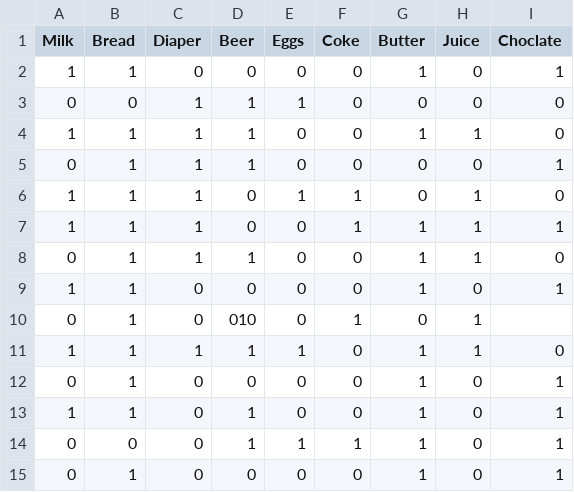
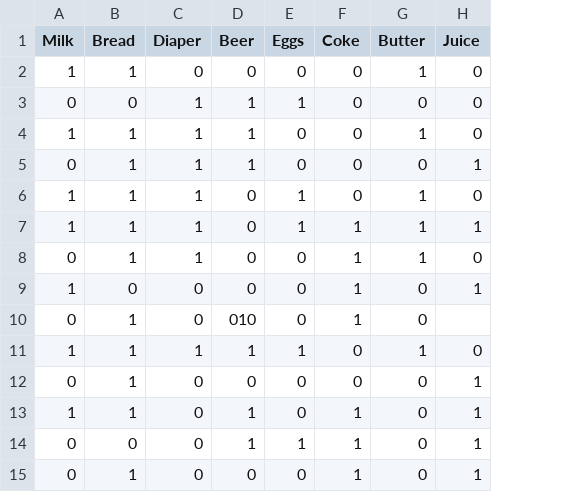
Before and after one commit to rimi1122/AML, a CSV file: association_data.csv, drawn as a sheet; the diff names each change by its address in the sheet, - before the commit and + after, or states it on an @@ line.

Commit message:
Update association_data.csv

```diff
--- a/association_data.csv
+++ b/association_data.csv
-column I (Choclate), rows 2-15: 1 | 0 | 0 | 1 | 0 | 1 | 0 | 1 |  | 0 | 1 | 1 | 1 | 1
-H4 (Juice): 1
+H4 (Juice): 0
-H5 (Juice): 0
+H5 (Juice): 1
-F6 (Coke): 1
+F6 (Coke): 0
-G6 (Butter): 0
+G6 (Butter): 1
-H6 (Juice): 1
+H6 (Juice): 0
-E7 (Eggs): 0
+E7 (Eggs): 1
-D8 (Beer): 1
+D8 (Beer): 0
-F8:F9 (Coke): 0
+F8:F9 (Coke): 1
-H8 (Juice): 1
+H8 (Juice): 0
-B9 (Bread): 1
+B9 (Bread): 0
-G9 (Butter): 1
+G9 (Butter): 0
-H9 (Juice): 0
+H9 (Juice): 1
-H10 (Juice): 1
+H10 (Juice): (empty)
-H11 (Juice): 1
+H11 (Juice): 0
-G12:G15 (Butter): 1
+G12:G15 (Butter): 0
-H12:H15 (Juice): 0
+H12:H15 (Juice): 1
-F13 (Coke): 0
+F13 (Coke): 1
-F15 (Coke): 0
+F15 (Coke): 1
```
